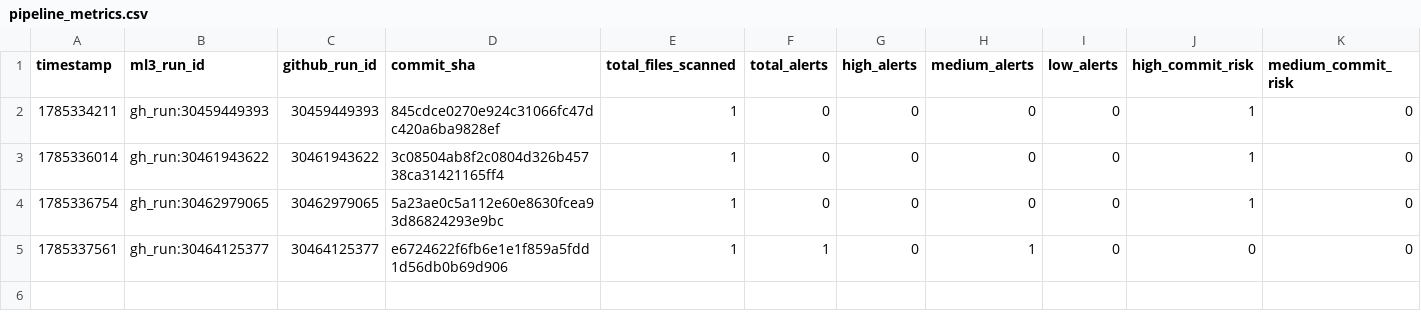
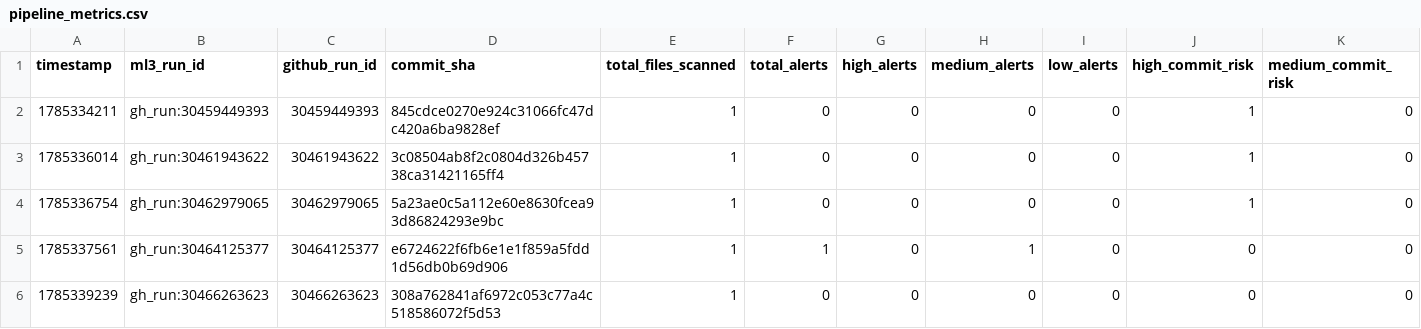
Before and after one commit to mrossmaree/ai-devsecops-test-repository, a CSV file: .devsecops/anomaly_detection/pipeline_metrics.csv, drawn as a sheet; only a part is shown; rows hold the shown columns only; the diff names each change by its address in the sheet, - before the commit and + after, or states it on an @@ line.

```diff
--- a/.devsecops/anomaly_detection/pipeline_metrics.csv
+++ b/.devsecops/anomaly_detection/pipeline_metrics.csv
+row 6: 1785339239 | gh_run:30466263623 | 30466263623 | 308a762841af6972c053c77a4c518586072f5d53 | 1 | 0 | 0 | 0 | 0 | 0 | 0
```
